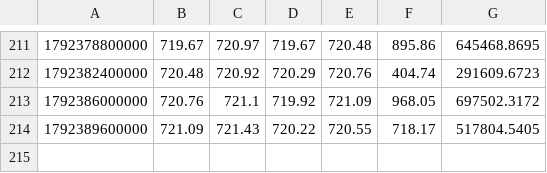
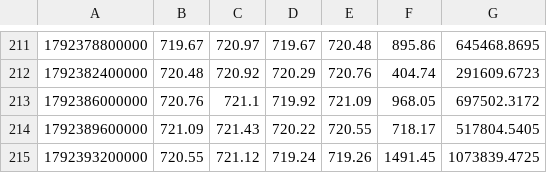
Before and after one commit to joezzy-web3/off-hours, a CSV file: data/recent/QQQUSDT.csv, drawn as a sheet; only a part is shown, gaps mark what is left out.

```diff
--- a/data/recent/QQQUSDT.csv
+++ b/data/recent/QQQUSDT.csv
@@ -214 +214,2 @@
 1792389600000,721.09,721.43,720.22,720.55,718.17,517804.5405
+1792393200000,720.55,721.12,719.24,719.26,1491.45,1073839.4725
```
Also changed, not shown: data/recent/AAPLUSDT.csv, data/recent/MSTRUSDT.csv, 16 other files.
